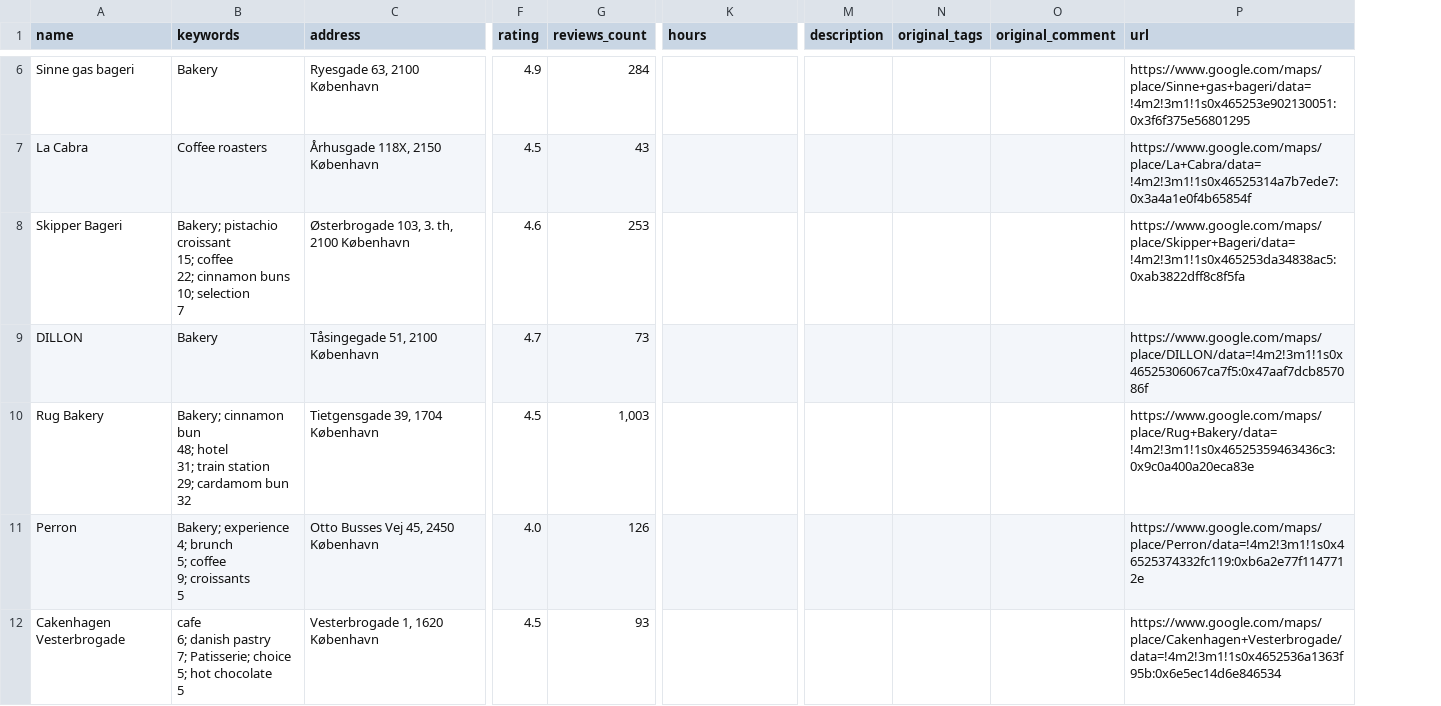
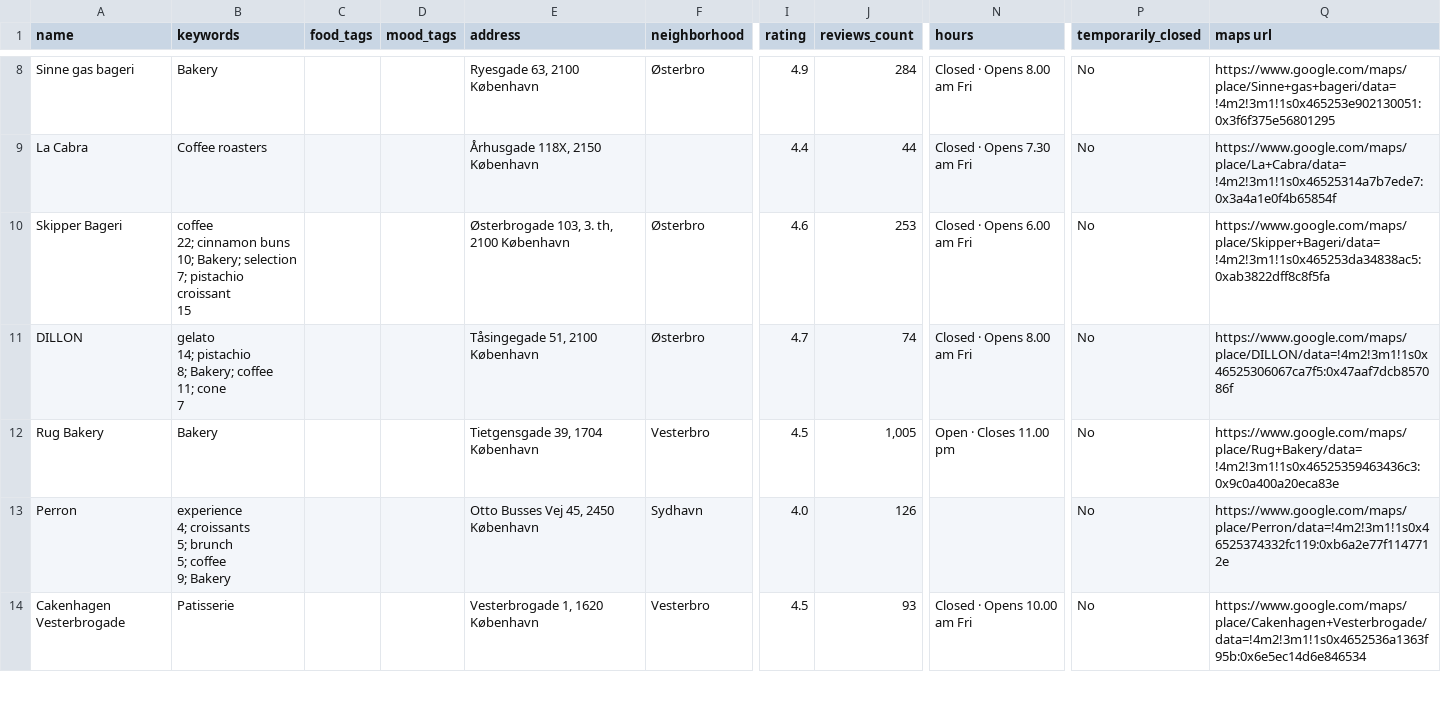
Before and after one commit to Hannazzzzz/cph-food-files-v0.1, a CSV file: Fastelavnsbolle_enriched.csv, drawn as a sheet; only a part is shown, gaps mark what is left out; removed rows and columns are numbered as before the commit, all else as after; ↵ is a line break in a cell; the diff covers the shown part only; the diff names each change by its address in the sheet, - before the commit and + after, or states it on an @@ line.

Commit message:
Add files via upload

```diff
--- a/Fastelavnsbolle_enriched.csv
+++ b/Fastelavnsbolle_enriched.csv
+column C (food_tags), empty
+column D (mood_tags), empty
+column F (neighborhood), rows 8-14: Østerbro |  | Østerbro | Østerbro | Vesterbro | Sydhavn | Vesterbro
-column M (description), empty
-column N (original_tags), empty
-column O (original_comment), empty
+column P (temporarily_closed), rows 8-14: all No
-Q1: url
+Q1: maps url
-N8 (hours): (empty)
+N8 (hours): Closed · Opens 8.00 am Fri
-I9 (rating): 4.5
+I9 (rating): 4.4
-J9 (reviews_count): 43
+J9 (reviews_count): 44
-N9 (hours): (empty)
+N9 (hours): Closed · Opens 7.30 am Fri
-B10 (keywords): Bakery; pistachio croissant ↵ 15; coffee ↵ 22; cinnamon buns ↵ 10; selection ↵ 7
+B10 (keywords): coffee ↵ 22; cinnamon buns ↵ 10; Bakery; selection ↵ 7; pistachio croissant ↵ 15
-N10 (hours): (empty)
+N10 (hours): Closed · Opens 6.00 am Fri
-B11 (keywords): Bakery
+B11 (keywords): gelato ↵ 14; pistachio ↵ 8; Bakery; coffee ↵ 11; cone ↵ 7
-J11 (reviews_count): 73
+J11 (reviews_count): 74
-N11 (hours): (empty)
+N11 (hours): Closed · Opens 8.00 am Fri
-B12 (keywords): Bakery; cinnamon bun ↵ 48; hotel ↵ 31; train station ↵ 29; cardamom bun ↵ 32
+B12 (keywords): Bakery
-J12 (reviews_count): 1,003
+J12 (reviews_count): 1,005
-N12 (hours): (empty)
+N12 (hours): Open · Closes 11.00 pm
-B13 (keywords): Bakery; experience ↵ 4; brunch ↵ 5; coffee ↵ 9; croissants ↵ 5
+B13 (keywords): experience ↵ 4; croissants ↵ 5; brunch ↵ 5; coffee ↵ 9; Bakery
-B14 (keywords): cafe ↵ 6; danish pastry ↵ 7; Patisserie; choice ↵ 5; hot chocolate ↵ 5
+B14 (keywords): Patisserie
-N14 (hours): (empty)
+N14 (hours): Closed · Opens 10.00 am Fri
```
Also changed, not shown: 2 added rows, 2 removed rows and 40 edited cells elsewhere in this file.
